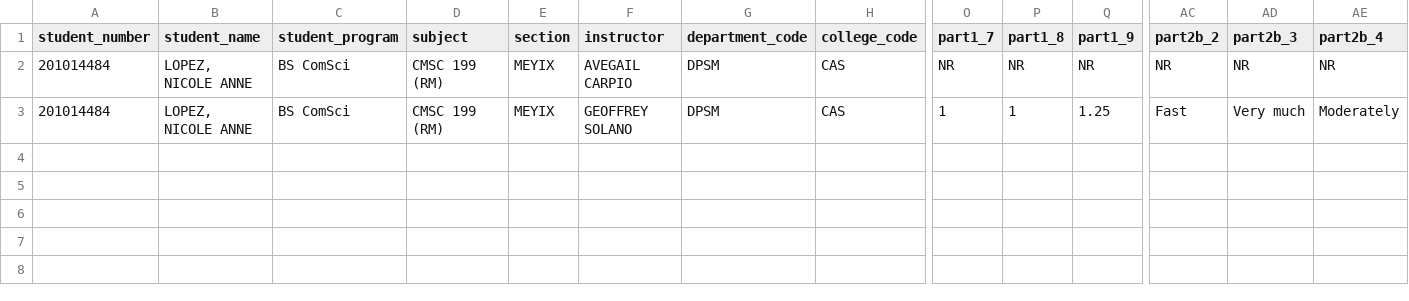
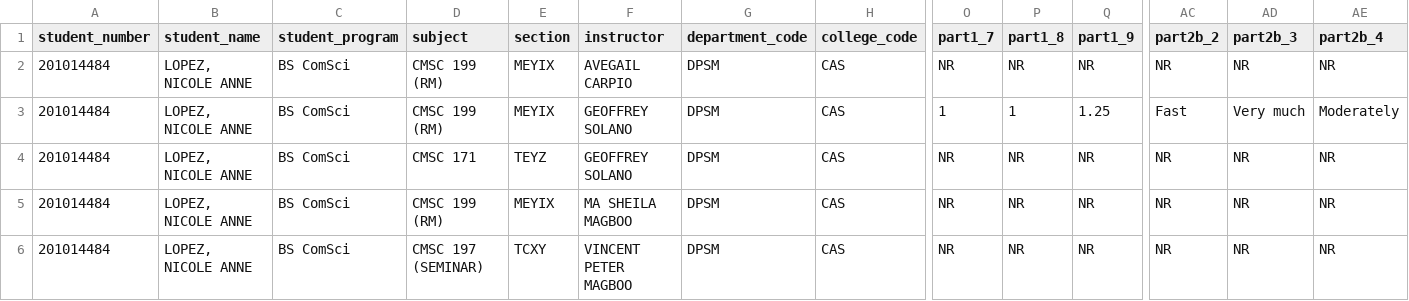
Before and after one commit to liezlsantos/oset4, a CSV file: csv/up_set.csv, drawn as a sheet; only a part is shown, gaps mark what is left out; rows hold the shown columns only; the diff names each change by its address in the sheet, - before the commit and + after, or states it on an @@ line.

```diff
--- a/csv/up_set.csv
+++ b/csv/up_set.csv
+row 4: 201014484 | LOPEZ, NICOLE ANNE | BS ComSci | CMSC 171 | TEYZ | GEOFFREY SOLANO | DPSM | CAS | NR | NR | NR | NR | NR | NR
+row 5: 201014484 | LOPEZ, NICOLE ANNE | BS ComSci | CMSC 199 (RM) | MEYIX | MA SHEILA MAGBOO | DPSM | CAS | NR | NR | NR | NR | NR | NR
+row 6: 201014484 | LOPEZ, NICOLE ANNE | BS ComSci | CMSC 197 (SEMINAR) | TCXY | VINCENT PETER MAGBOO | DPSM | CAS | NR | NR | NR | NR | NR | NR
```
Also changed, not shown: 32 other files.
